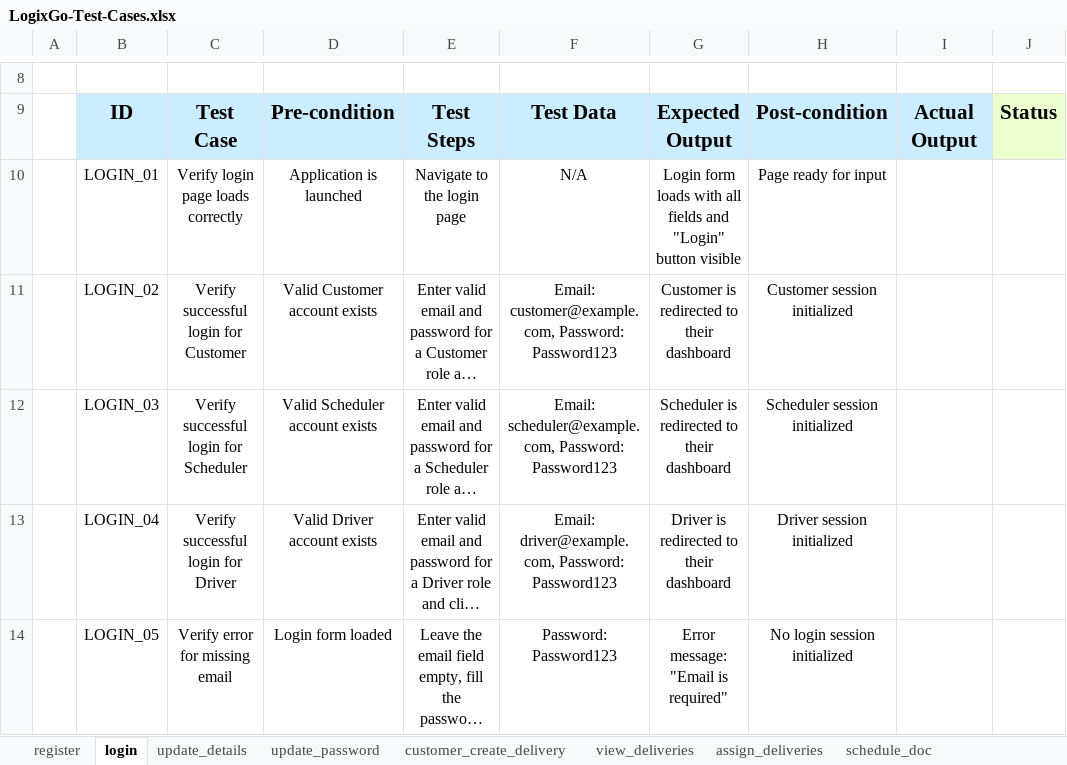
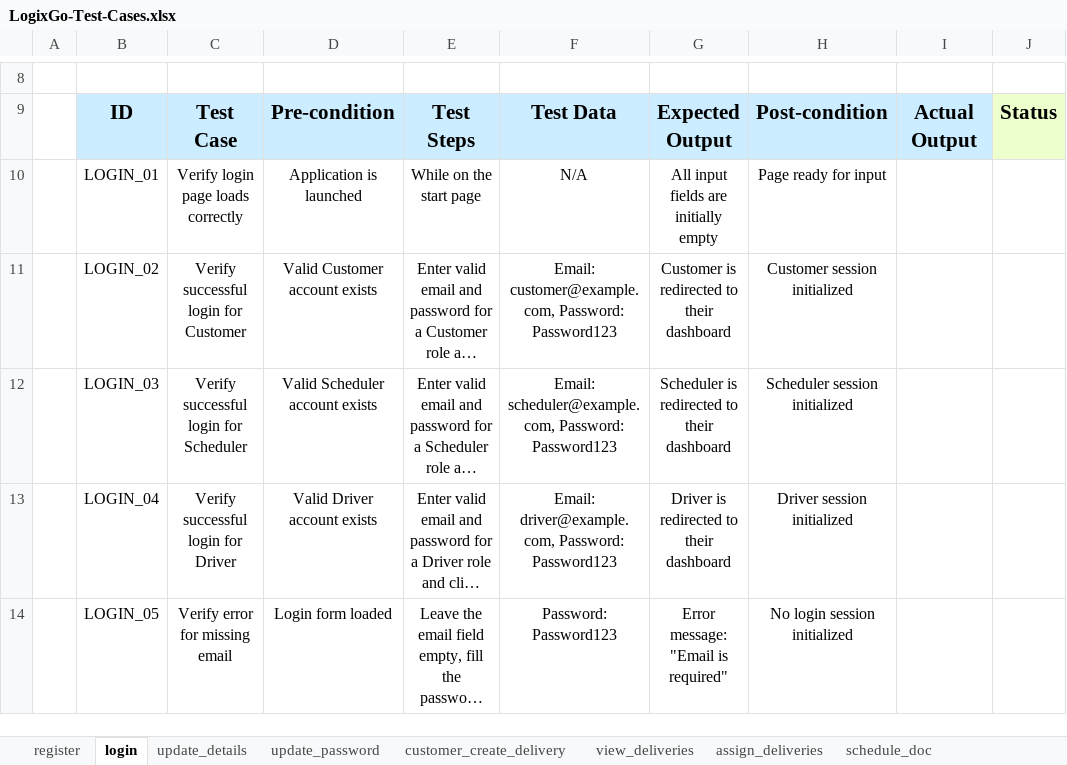
Before and after one commit to oyinlola007/LogixGo, an Excel workbook: LogixGo-Test-Cases.xlsx, sheet login, drawn as a sheet; only a part is shown, gaps mark what is left out; long unchanged cells end in …; values as stored, in another font and other column widths than the file's, no borders; charts and pictures not drawn; the diff names each change by its address in the sheet, - before the commit and + after, or states it on an @@ line.

```diff
--- a/LogixGo-Test-Cases.xlsx (sheet login)
+++ b/LogixGo-Test-Cases.xlsx (sheet login)
-E10: Navigate to the login page
+E10: While on the start page
-G10: Login form loads with all fields and "Login" button visible
+G10: All input fields are initially empty
```
Also changed, not shown: sheet register, sheet update_details.
